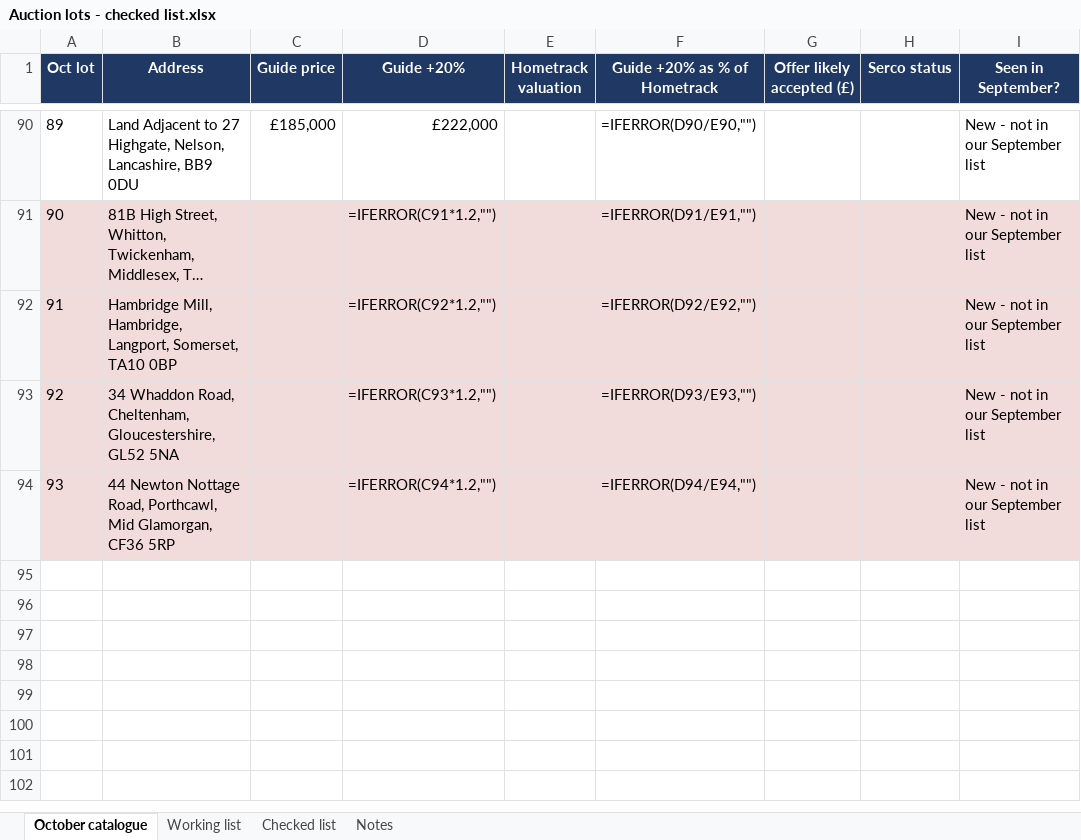
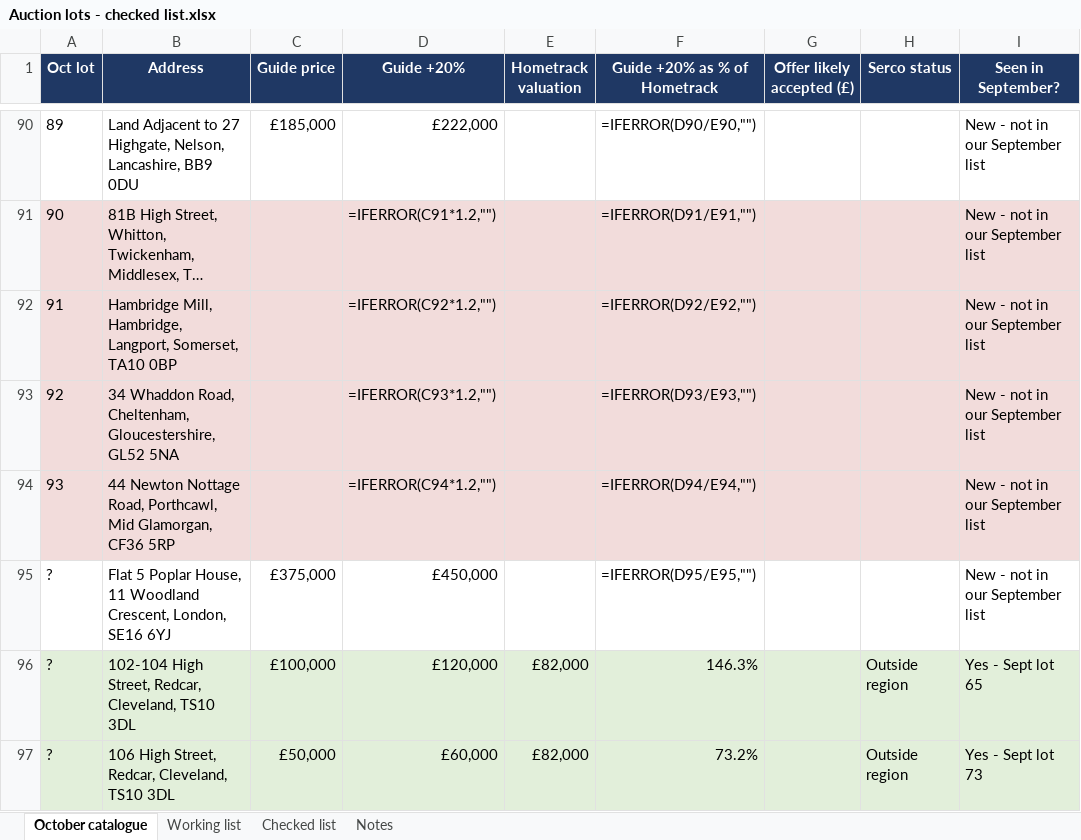
Before and after one commit to Wealthbrokerage/We-task-runner, an Excel workbook: auction_xref/Auction lots - checked list.xlsx, sheet October catalogue, drawn as a sheet; only a part is shown, gaps mark what is left out; long unchanged cells end in …; values as stored, in another font and other column widths than the file's, no borders; formulas without a stored value are shown as written; the diff names each change by its address in the sheet, - before the commit and + after, or states it on an @@ line.

```diff
--- a/auction_xref/Auction lots - checked list.xlsx (sheet October catalogue)
+++ b/auction_xref/Auction lots - checked list.xlsx (sheet October catalogue)
+row 95: ? | Flat 5 Poplar House, 11 Woodland Crescent, London, SE16 6YJ | £375,000 | £450,000 |  | =IFERROR(D95/E95,"") |  |  | New - not in our September list
+row 96: ? | 102-104 High Street, Redcar, Cleveland, TS10 3DL | £100,000 | £120,000 | £82,000 | 146.3% |  | Outside region | Yes - Sept lot 65
+row 97: ? | 106 High Street, Redcar, Cleveland, TS10 3DL | £50,000 | £60,000 | £82,000 | 73.2% |  | Outside region | Yes - Sept lot 73
```
Also changed, not shown: sheet Checked list, sheet Working list, sheet Notes, formulas that keep their value, 4 other files.
